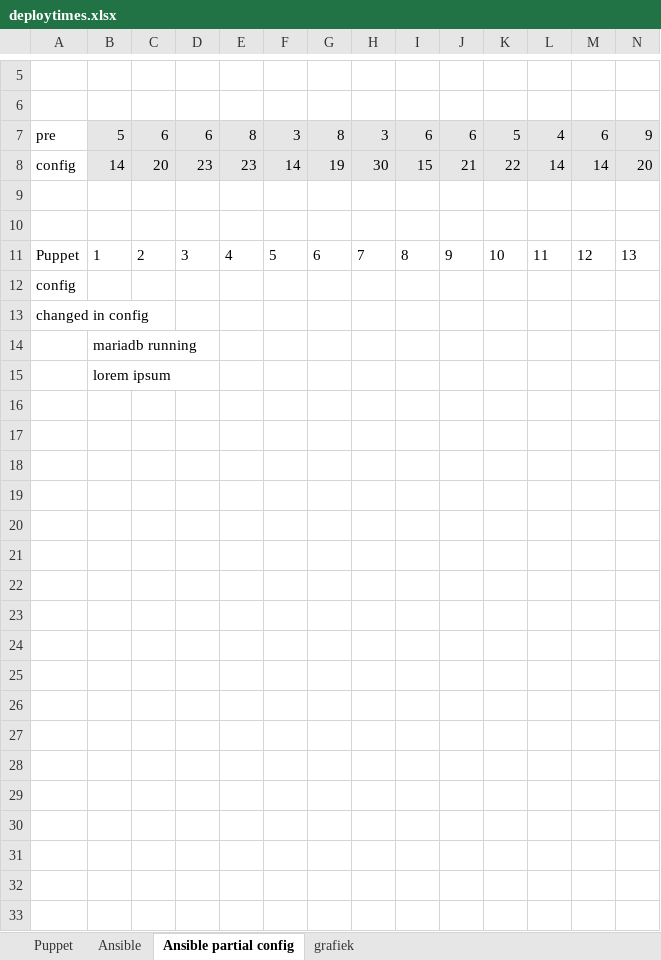
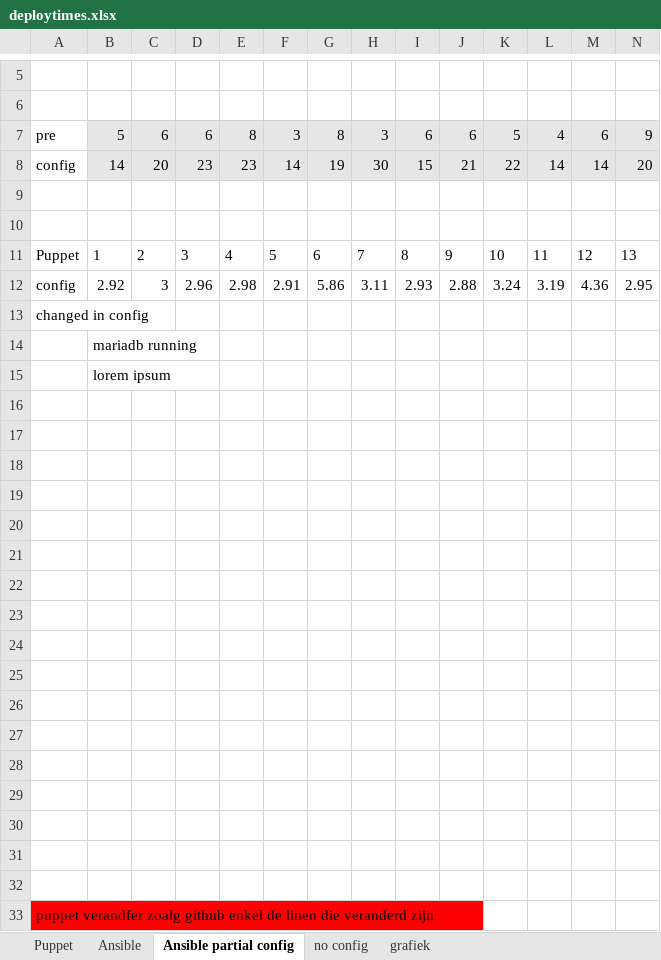
Before and after one commit to ThomasDetemmerman/Bachelorproef-Ansible-vs-Puppet, an Excel workbook: R/deploytimes/deploytimes.xlsx, sheet Ansible partial config, drawn as a sheet; only a part is shown, gaps mark what is left out; values as stored, in another font and other column widths than the file's, no borders; charts and pictures and table styles not drawn; removed rows and columns are numbered as before the commit, all else as after; rows hold the shown columns only; the diff names each change by its address in the sheet, - before the commit and + after, or states it on an @@ line.

```diff
--- a/R/deploytimes/deploytimes.xlsx (sheet Ansible partial config)
+++ b/R/deploytimes/deploytimes.xlsx (sheet Ansible partial config)
+sheet tab: no config
-row 12: config
+row 12: config | 2.92 | 3 | 2.96 | 2.98 | 2.91 | 5.86 | 3.11 | 2.93 | 2.88 | 3.24 | 3.19 | 4.36 | 2.95
+row 16: (empty)
+row 17: (empty)
+row 18: (empty)
+row 19: (empty)
+row 20: (empty)
+row 21: (empty)
+row 22: (empty)
+row 23: (empty)
+row 24: (empty)
+row 25: (empty)
+row 26: (empty)
+row 27: (empty)
+row 28: (empty)
+row 29: (empty)
+row 30: (empty)
+row 31: (empty)
+row 32: (empty)
+row 33: puppet verandfer zoalg github enkel de linen die veranderd zijn
```
Also changed, not shown: charts or pictures, R/deploytimes/monitoringresults.xlsx, 1 other file.
